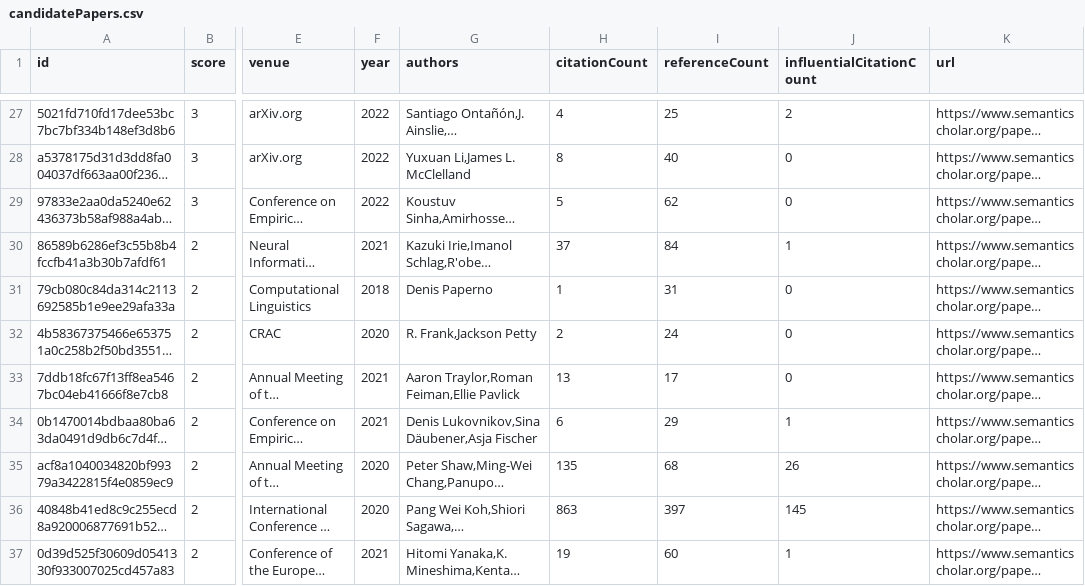
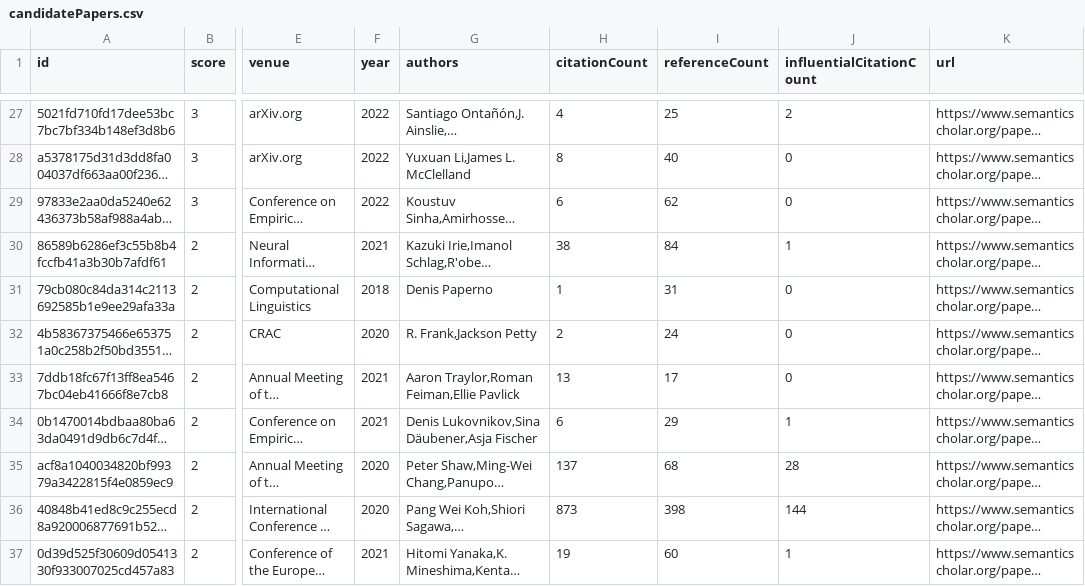
Before and after one commit to avi-jit/compositional-generalization-lit-review, a CSV file: data/candidatePapers.csv, drawn as a sheet; only a part is shown, gaps mark what is left out; long unchanged cells end in …; the diff covers the shown part only; the diff names each change by its address in the sheet, - before the commit and + after, or states it on an @@ line.

Commit message:
Add new candidate papers

```diff
--- a/data/candidatePapers.csv
+++ b/data/candidatePapers.csv
-H29 (citationCount): 5
+H29 (citationCount): 6
-H30 (citationCount): 37
+H30 (citationCount): 38
-H35 (citationCount): 135
+H35 (citationCount): 137
-J35 (influentialCitationCount): 26
+J35 (influentialCitationCount): 28
-H36 (citationCount): 863
+H36 (citationCount): 873
-I36 (referenceCount): 397
+I36 (referenceCount): 398
-J36 (influentialCitationCount): 145
+J36 (influentialCitationCount): 144
```
Also changed, not shown: 1 moved row and 12 edited cells elsewhere in this file, 2 other files.
